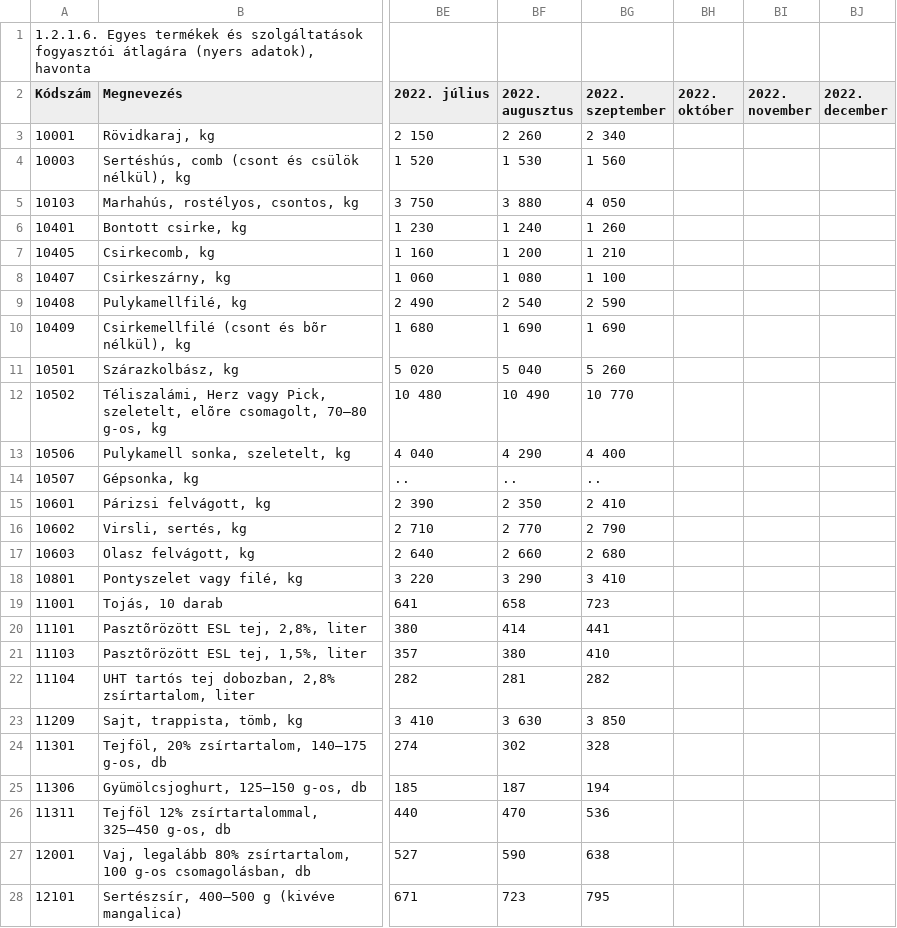
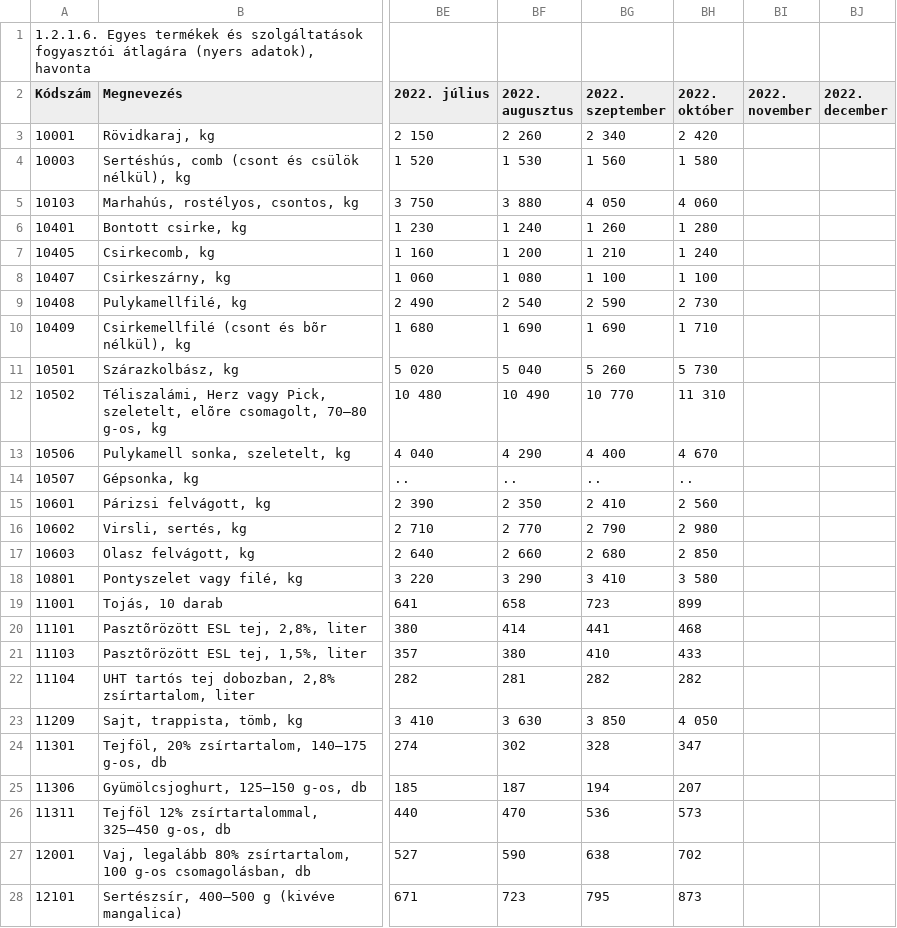
Before and after one commit to kviktor/inflacio-ksh, a CSV file: sources/stadat-ara0044.csv, drawn as a sheet; only a part is shown, gaps mark what is left out; the diff covers the shown part only; the diff names each change by its address in the sheet, - before the commit and + after, or states it on an @@ line.

Commit message:
generated via GH actions

```diff
--- a/sources/stadat-ara0044.csv
+++ b/sources/stadat-ara0044.csv
-BH3 (2022. október): (empty)
+BH3 (2022. október): 2 420
-BH4 (2022. október): (empty)
+BH4 (2022. október): 1 580
-BH5 (2022. október): (empty)
+BH5 (2022. október): 4 060
-BH6 (2022. október): (empty)
+BH6 (2022. október): 1 280
-BH7 (2022. október): (empty)
+BH7 (2022. október): 1 240
-BH8 (2022. október): (empty)
+BH8 (2022. október): 1 100
-BH9 (2022. október): (empty)
+BH9 (2022. október): 2 730
-BH10 (2022. október): (empty)
+BH10 (2022. október): 1 710
-BH11 (2022. október): (empty)
+BH11 (2022. október): 5 730
-BH12 (2022. október): (empty)
+BH12 (2022. október): 11 310
-BH13 (2022. október): (empty)
+BH13 (2022. október): 4 670
-BH14 (2022. október): (empty)
+BH14 (2022. október): ..
-BH15 (2022. október): (empty)
+BH15 (2022. október): 2 560
-BH16 (2022. október): (empty)
+BH16 (2022. október): 2 980
-BH17 (2022. október): (empty)
+BH17 (2022. október): 2 850
-BH18 (2022. október): (empty)
+BH18 (2022. október): 3 580
-BH19 (2022. október): (empty)
+BH19 (2022. október): 899
-BH20 (2022. október): (empty)
+BH20 (2022. október): 468
-BH21 (2022. október): (empty)
+BH21 (2022. október): 433
-BH22 (2022. október): (empty)
+BH22 (2022. október): 282
-BH23 (2022. október): (empty)
+BH23 (2022. október): 4 050
-BH24 (2022. október): (empty)
+BH24 (2022. október): 347
-BH25 (2022. október): (empty)
+BH25 (2022. október): 207
-BH26 (2022. október): (empty)
+BH26 (2022. október): 573
-BH27 (2022. október): (empty)
+BH27 (2022. október): 702
-BH28 (2022. október): (empty)
+BH28 (2022. október): 873
```
Also changed, not shown: 152 edited cells elsewhere in this file.
